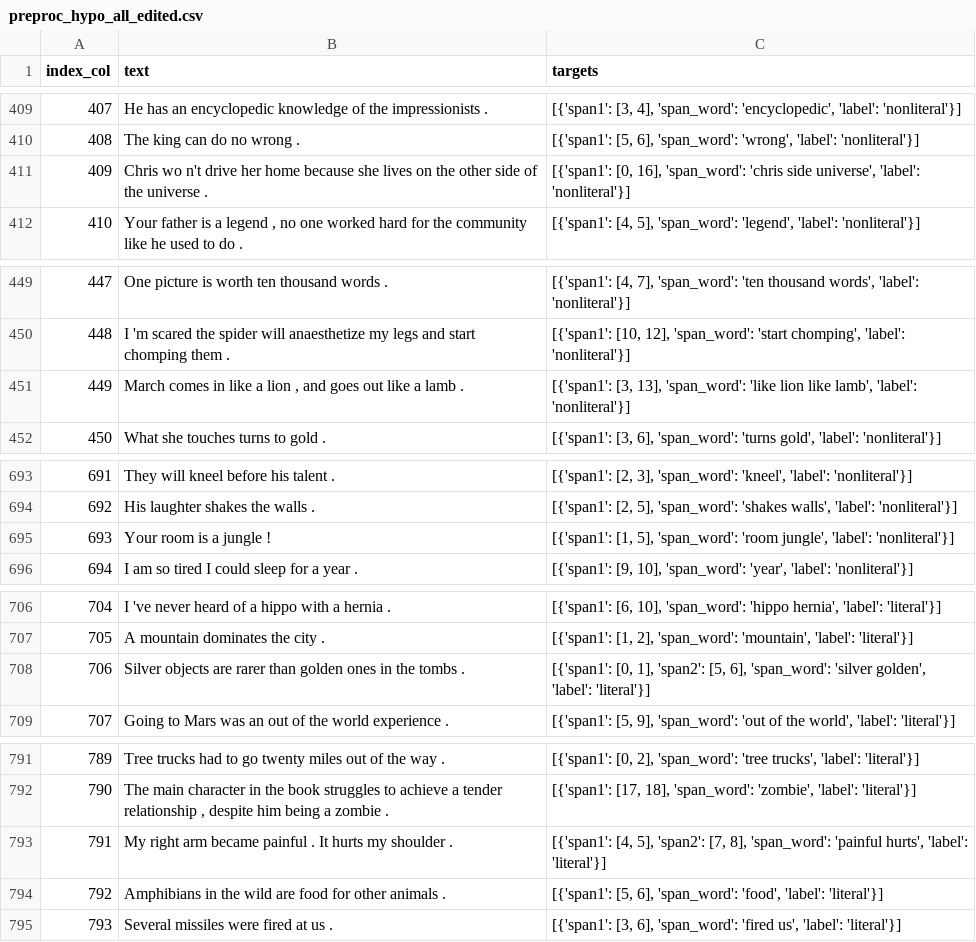
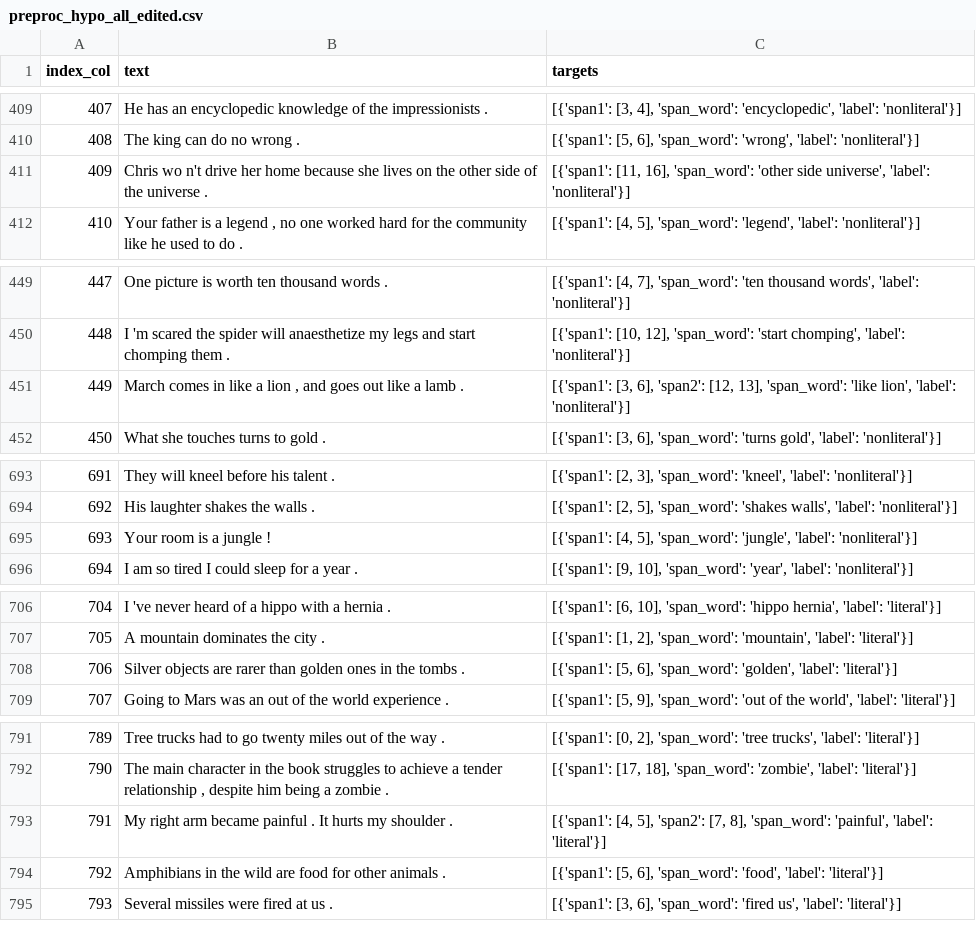
Before and after one commit to NiSc91/HyperboleProbe, a CSV file: data/preproc_hypo_all_edited.csv, drawn as a sheet; only a part is shown, gaps mark what is left out; the diff covers the shown part only; the diff names each change by its address in the sheet, - before the commit and + after, or states it on an @@ line.

```diff
--- a/data/preproc_hypo_all_edited.csv
+++ b/data/preproc_hypo_all_edited.csv
-C411 (targets): [{'span1': [0, 16], 'span_word': 'chris side universe',…
+C411 (targets): [{'span1': [11, 16], 'span_word': 'other side universe',…
-C451 (targets): [{'span1': [3, 13], 'span_word': 'like lion like lamb', 'label': 'nonliteral'}]
+C451 (targets): [{'span1': [3, 6], 'span2': [12, 13], 'span_word': 'like lion', 'label': 'nonliteral'}]
-C695 (targets): [{'span1': [1, 5], 'span_word': 'room jungle', 'label': 'nonliteral'}]
+C695 (targets): [{'span1': [4, 5], 'span_word': 'jungle', 'label': 'nonliteral'}]
-C708 (targets): [{'span1': [0, 1], 'span2': [5, 6], 'span_word': 'silver golden', 'label': 'literal'}]
+C708 (targets): [{'span1': [5, 6], 'span_word': 'golden', 'label': 'literal'}]
-C793 (targets): …8], 'span_word': 'painful hurts', 'label': 'literal'}]
+C793 (targets): …8], 'span_word': 'painful', 'label': 'literal'}]
```
Also changed, not shown: 23 edited cells elsewhere in this file, 24 other files.
